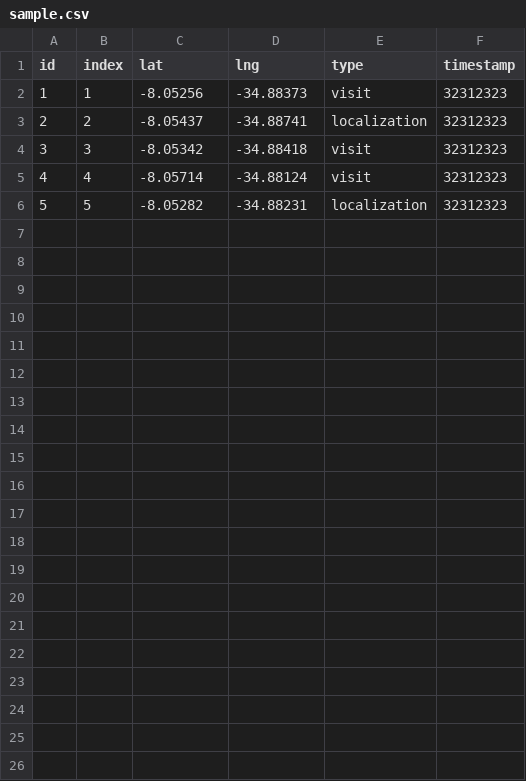
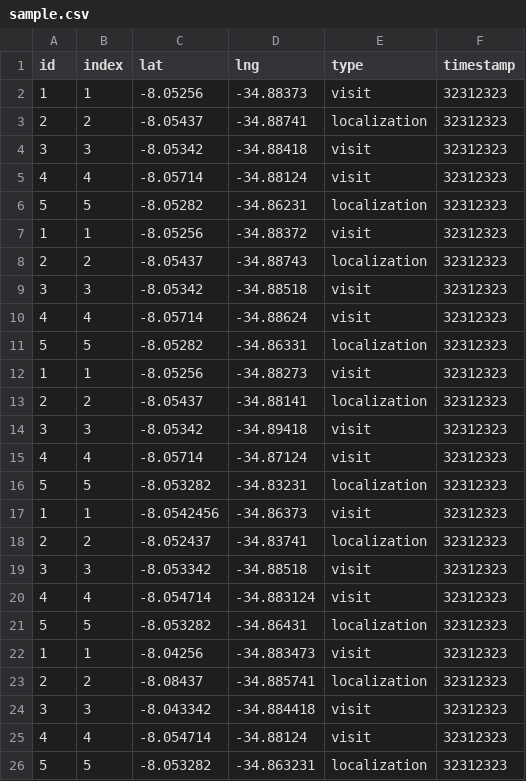
Before and after one commit to marcel-reboucas/visit-visualization, a CSV file: sample.csv, drawn as a sheet.

```diff
--- a/sample.csv
+++ b/sample.csv
@@ -5,2 +5,22 @@ id,index,lat,lng,type,timestamp
 4,4,-8.05714,-34.88124,visit,32312323
-5,5,-8.05282,-34.88231,localization,32312323
+5,5,-8.05282,-34.86231,localization,32312323
+1,1,-8.05256,-34.88372,visit,32312323
+2,2,-8.05437,-34.88743,localization,32312323
+3,3,-8.05342,-34.88518,visit,32312323
+4,4,-8.05714,-34.88624,visit,32312323
+5,5,-8.05282,-34.86331,localization,32312323
+1,1,-8.05256,-34.88273,visit,32312323
+2,2,-8.05437,-34.88141,localization,32312323
+3,3,-8.05342,-34.89418,visit,32312323
+4,4,-8.05714,-34.87124,visit,32312323
+5,5,-8.053282,-34.83231,localization,32312323
+1,1,-8.0542456,-34.86373,visit,32312323
+2,2,-8.052437,-34.83741,localization,32312323
+3,3,-8.053342,-34.88518,visit,32312323
+4,4,-8.054714,-34.883124,visit,32312323
+5,5,-8.053282,-34.86431,localization,32312323
+1,1,-8.04256,-34.883473,visit,32312323
+2,2,-8.08437,-34.885741,localization,32312323
+3,3,-8.043342,-34.884418,visit,32312323
+4,4,-8.054714,-34.88124,visit,32312323
+5,5,-8.053282,-34.863231,localization,32312323
```
Also changed, not shown: 2 other files.
